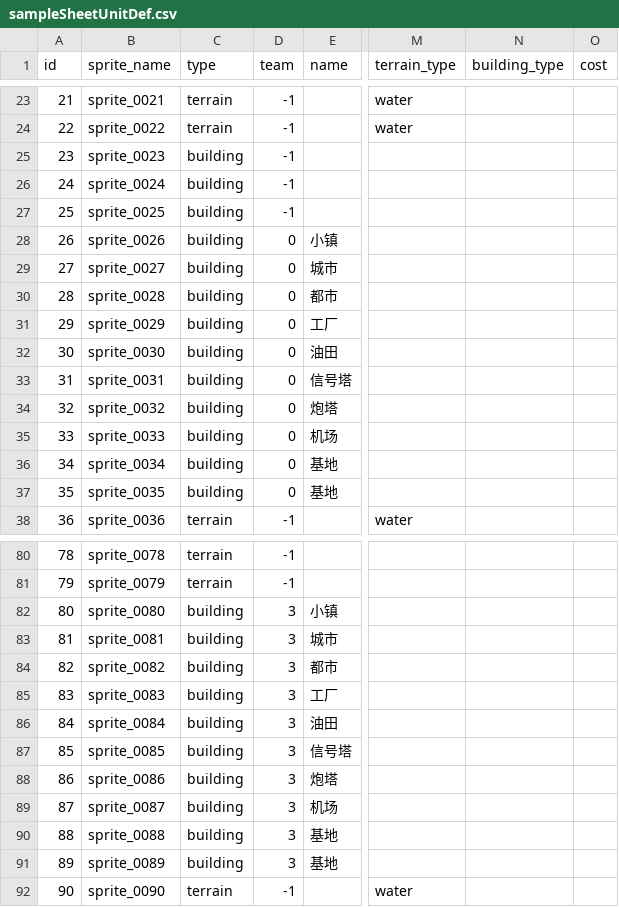
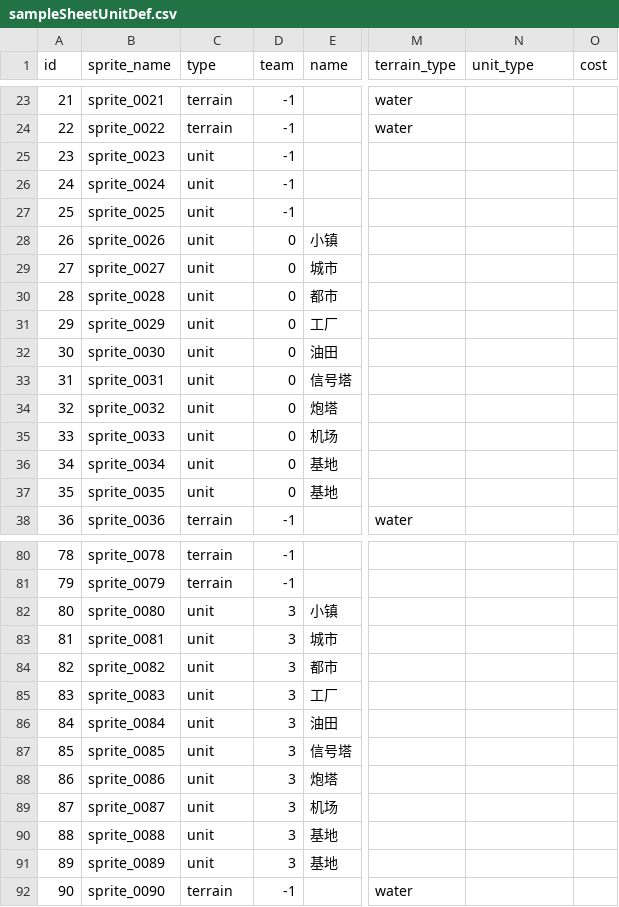
Before and after one commit to DaemonHook/Electronic-Warfare, a CSV file: Assets/Resources/SamplePackage/Defines/sampleSheetUnitDef.csv, drawn as a sheet; only a part is shown, gaps mark what is left out; the diff covers the shown part only; the diff names each change by its address in the sheet, - before the commit and + after, or states it on an @@ line.

```diff
--- a/Assets/Resources/SamplePackage/Defines/sampleSheetUnitDef.csv
+++ b/Assets/Resources/SamplePackage/Defines/sampleSheetUnitDef.csv
-N1: building_type
+N1: unit_type
-C25:C37 (type): building
+C25:C37 (type): unit
-C82:C91 (type): building
+C82:C91 (type): unit
```
Also changed, not shown: 24 edited cells elsewhere in this file, 40 other files.
